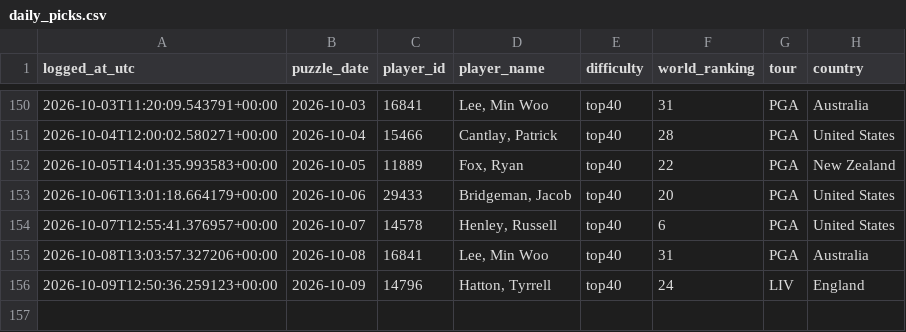
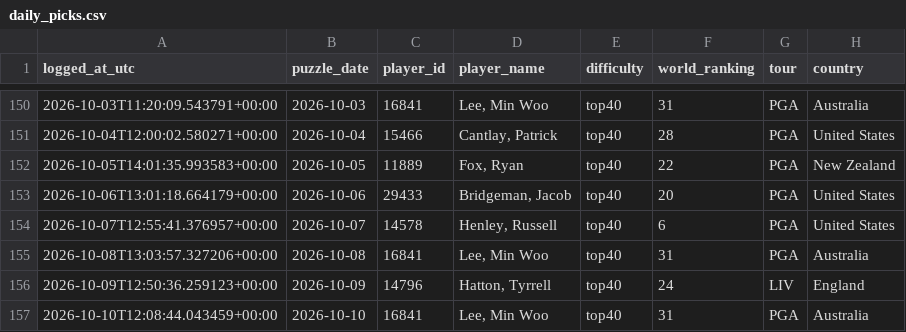
Before and after one commit to rosiekipling/pardle, a CSV file: data/daily_picks.csv, drawn as a sheet; only a part is shown, gaps mark what is left out; the diff names each change by its address in the sheet, - before the commit and + after, or states it on an @@ line.

```diff
--- a/data/daily_picks.csv
+++ b/data/daily_picks.csv
+row 157: 2026-10-10T12:08:44.043459+00:00 | 2026-10-10 | 16841 | Lee, Min Woo | top40 | 31 | PGA | Australia
```
